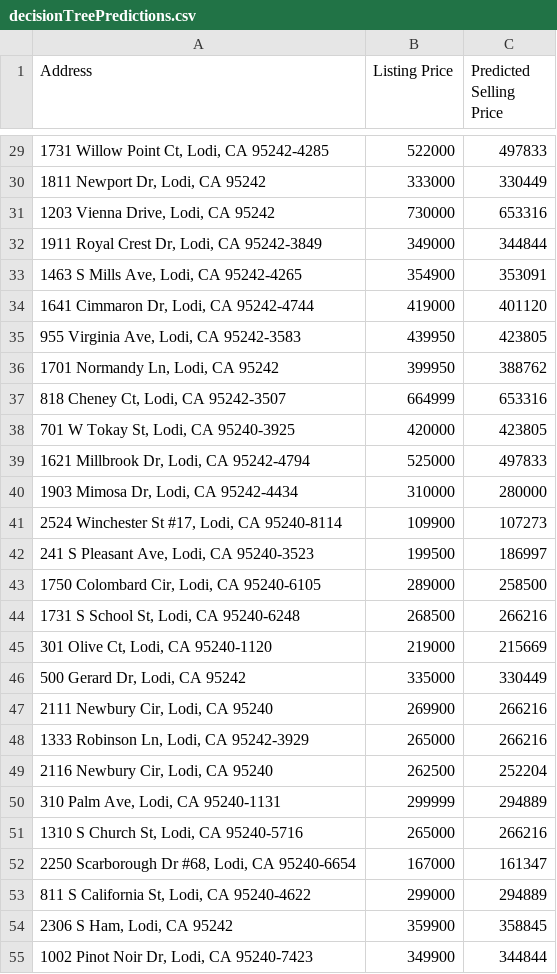
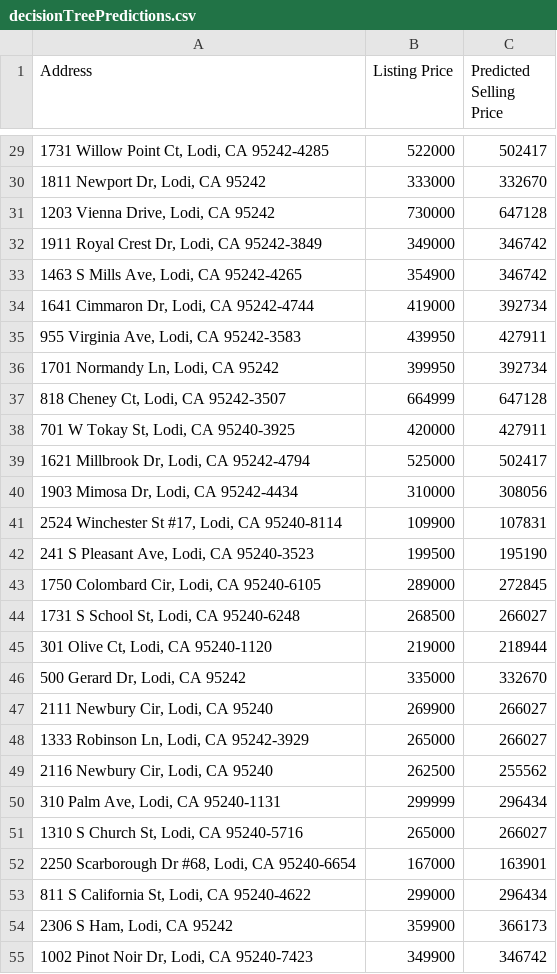
Before and after one commit to dshundal94/housingprediction, a CSV file: decisionTreePredictions.csv, drawn as a sheet; only a part is shown, gaps mark what is left out; the diff covers the shown part only.

```diff
--- a/decisionTreePredictions.csv
+++ b/decisionTreePredictions.csv
@@ -29,27 +29,27 @@ Address,Listing Price,Predicted Selling Price
-"1731 Willow Point Ct, Lodi, CA 95242-4285",522000,497833
-"1811 Newport Dr, Lodi, CA 95242",333000,330449
-"1203 Vienna Drive, Lodi, CA 95242",730000,653316
-"1911 Royal Crest Dr, Lodi, CA 95242-3849",349000,344844
-"1463 S Mills Ave, Lodi, CA 95242-4265",354900,353091
-"1641 Cimmaron Dr, Lodi, CA 95242-4744",419000,401120
-"955 Virginia Ave, Lodi, CA 95242-3583",439950,423805
-"1701 Normandy Ln, Lodi, CA 95242",399950,388762
-"818 Cheney Ct, Lodi, CA 95242-3507",664999,653316
-"701 W Tokay St, Lodi, CA 95240-3925",420000,423805
-"1621 Millbrook Dr, Lodi, CA 95242-4794",525000,497833
-"1903 Mimosa Dr, Lodi, CA 95242-4434",310000,280000
-"2524 Winchester St #17, Lodi, CA 95240-8114",109900,107273
-"241 S Pleasant Ave, Lodi, CA 95240-3523",199500,186997
-"1750 Colombard Cir, Lodi, CA 95240-6105",289000,258500
-"1731 S School St, Lodi, CA 95240-6248",268500,266216
-"301 Olive Ct, Lodi, CA 95240-1120",219000,215669
-"500 Gerard Dr, Lodi, CA 95242",335000,330449
-"2111 Newbury Cir, Lodi, CA 95240",269900,266216
-"1333 Robinson Ln, Lodi, CA 95242-3929",265000,266216
-"2116 Newbury Cir, Lodi, CA 95240",262500,252204
-"310 Palm Ave, Lodi, CA 95240-1131",299999,294889
-"1310 S Church St, Lodi, CA 95240-5716",265000,266216
-"2250 Scarborough Dr #68, Lodi, CA 95240-6654",167000,161347
-"811 S California St, Lodi, CA 95240-4622",299000,294889
-"2306 S Ham, Lodi, CA 95242",359900,358845
-"1002 Pinot Noir Dr, Lodi, CA 95240-7423",349900,344844
+"1731 Willow Point Ct, Lodi, CA 95242-4285",522000,502417
+"1811 Newport Dr, Lodi, CA 95242",333000,332670
+"1203 Vienna Drive, Lodi, CA 95242",730000,647128
+"1911 Royal Crest Dr, Lodi, CA 95242-3849",349000,346742
+"1463 S Mills Ave, Lodi, CA 95242-4265",354900,346742
+"1641 Cimmaron Dr, Lodi, CA 95242-4744",419000,392734
+"955 Virginia Ave, Lodi, CA 95242-3583",439950,427911
+"1701 Normandy Ln, Lodi, CA 95242",399950,392734
+"818 Cheney Ct, Lodi, CA 95242-3507",664999,647128
+"701 W Tokay St, Lodi, CA 95240-3925",420000,427911
+"1621 Millbrook Dr, Lodi, CA 95242-4794",525000,502417
+"1903 Mimosa Dr, Lodi, CA 95242-4434",310000,308056
+"2524 Winchester St #17, Lodi, CA 95240-8114",109900,107831
+"241 S Pleasant Ave, Lodi, CA 95240-3523",199500,195190
+"1750 Colombard Cir, Lodi, CA 95240-6105",289000,272845
+"1731 S School St, Lodi, CA 95240-6248",268500,266027
+"301 Olive Ct, Lodi, CA 95240-1120",219000,218944
+"500 Gerard Dr, Lodi, CA 95242",335000,332670
+"2111 Newbury Cir, Lodi, CA 95240",269900,266027
+"1333 Robinson Ln, Lodi, CA 95242-3929",265000,266027
+"2116 Newbury Cir, Lodi, CA 95240",262500,255562
+"310 Palm Ave, Lodi, CA 95240-1131",299999,296434
+"1310 S Church St, Lodi, CA 95240-5716",265000,266027
+"2250 Scarborough Dr #68, Lodi, CA 95240-6654",167000,163901
+"811 S California St, Lodi, CA 95240-4622",299000,296434
+"2306 S Ham, Lodi, CA 95242",359900,366173
+"1002 Pinot Noir Dr, Lodi, CA 95240-7423",349900,346742
```
Also changed, not shown: 115 edited cells elsewhere in this file, gradientBoostedPredictions.csv, 3 other files.
